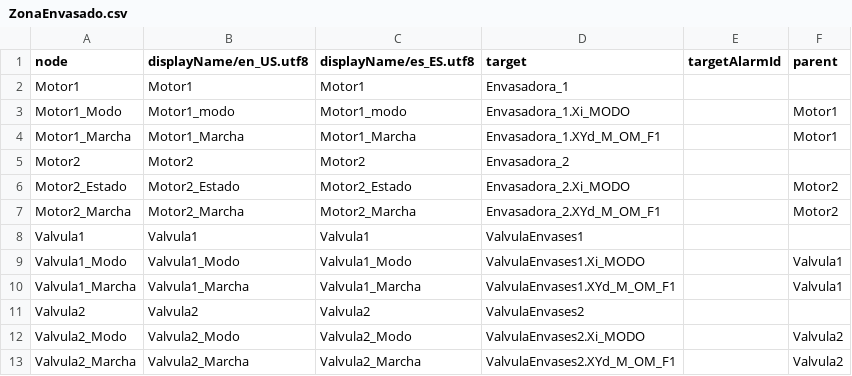
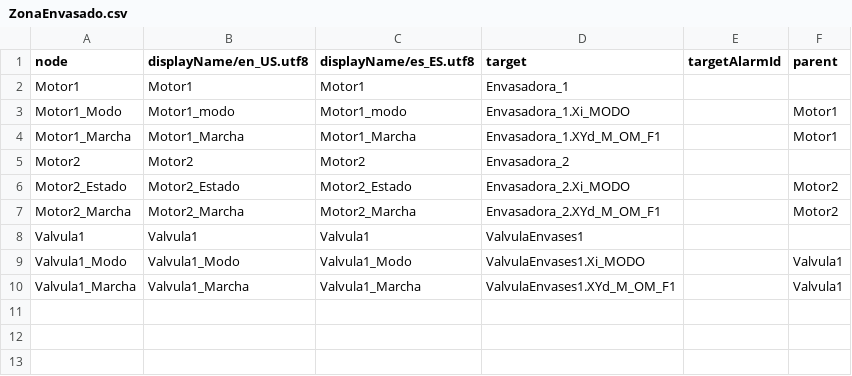
Before and after one commit to cmvillamandos/demoMercadona, a CSV file: data/SnLaddr/ZonaEnvasado/ZonaEnvasado.csv, drawn as a sheet; the diff names each change by its address in the sheet, - before the commit and + after, or states it on an @@ line.

Commit message:
borrado valvulas cns

```diff
--- a/data/SnLaddr/ZonaEnvasado/ZonaEnvasado.csv
+++ b/data/SnLaddr/ZonaEnvasado/ZonaEnvasado.csv
-row 11: Valvula2 | Valvula2 | Valvula2 | ValvulaEnvases2
-row 12: Valvula2_Modo | Valvula2_Modo | Valvula2_Modo | ValvulaEnvases2.Xi_MODO |  | Valvula2
-row 13: Valvula2_Marcha | Valvula2_Marcha | Valvula2_Marcha | ValvulaEnvases2.XYd_M_OM_F1 |  | Valvula2
```
